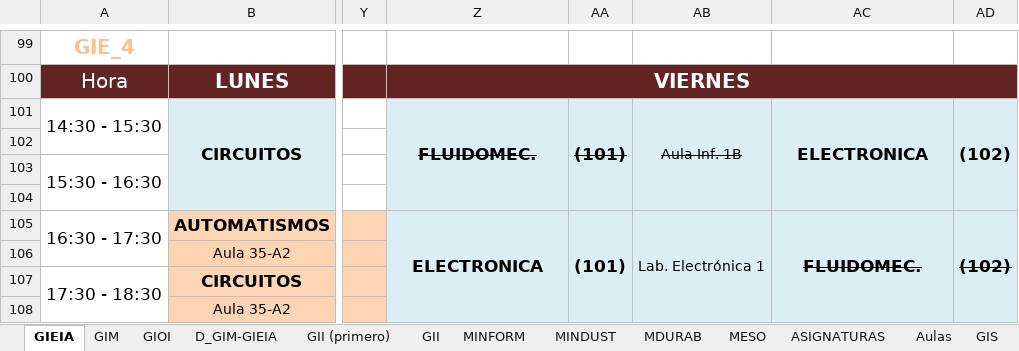
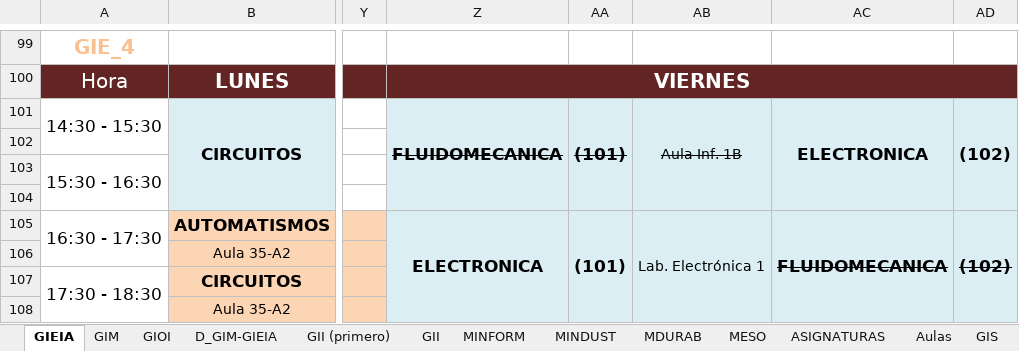
Before and after one commit to rebecacuestaestepar/Trabajo-Fin-de-Grado-2025-2026, an Excel workbook: prototipos/HORARIOS VENA(Curso 24-25).xlsx, sheet GIEIA, drawn as a sheet; only a part is shown, gaps mark what is left out; values as stored, in another font and other column widths than the file's, no borders; the diff covers the shown part only; the diff names each change by its address in the sheet, - before the commit and + after, or states it on an @@ line.

```diff
--- a/prototipos/HORARIOS VENA(Curso 24-25).xlsx (sheet GIEIA)
+++ b/prototipos/HORARIOS VENA(Curso 24-25).xlsx (sheet GIEIA)
-Z101: FLUIDOMEC.
+Z101: FLUIDOMECANICA
-AC105: FLUIDOMEC.
+AC105: FLUIDOMECANICA
```
Also changed, not shown: 49 edited cells, cell formats and merged cells elsewhere in this sheet, sheet ASIGNATURAS, sheet GIM, 3 other files.
